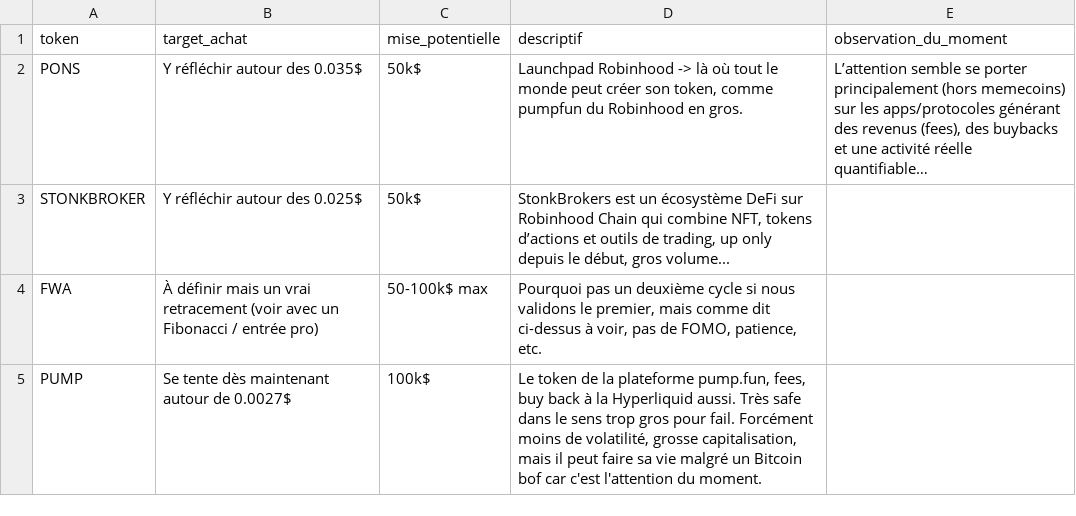
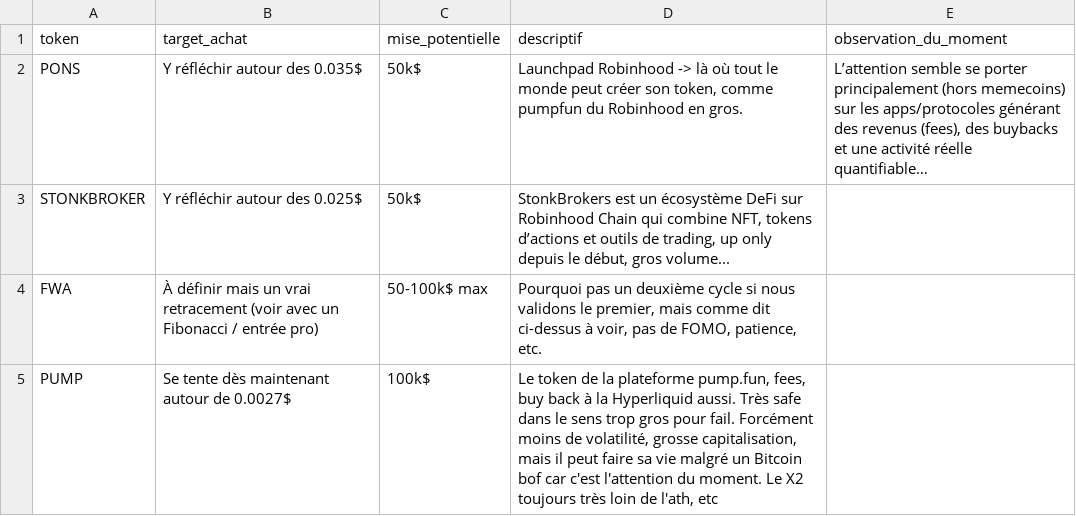
Before and after one commit to bwminingae/portfolio, a CSV file: watchlist.csv, drawn as a sheet.

Commit message:
Update watchlist.csv

```diff
--- a/watchlist.csv
+++ b/watchlist.csv
@@ -4,2 +4,2 @@ STONKBROKER,Y réfléchir autour des 0.025$,50k$,"StonkBrokers est un écosystè
 FWA,À définir mais un vrai retracement (voir avec un Fibonacci / entrée pro),50-100k$ max,"Pourquoi pas un deuxième cycle si nous validons le premier, mais comme dit ci-dessus à voir, pas de FOMO, patience, etc.",
-PUMP,Se tente dès maintenant autour de 0.0027$,100k$,"Le token de la plateforme pump.fun, fees, buy back à la Hyperliquid aussi. Très safe dans le sens trop gros pour fail. Forcément moins de volatilité, grosse capitalisation, mais il peut faire sa vie malgré un Bitcoin bof car c'est l'attention du moment.",
+PUMP,Se tente dès maintenant autour de 0.0027$,100k$,"Le token de la plateforme pump.fun, fees, buy back à la Hyperliquid aussi. Très safe dans le sens trop gros pour fail. Forcément moins de volatilité, grosse capitalisation, mais il peut faire sa vie malgré un Bitcoin bof car c'est l'attention du moment. Le X2 toujours très loin de l'ath, etc",
```
